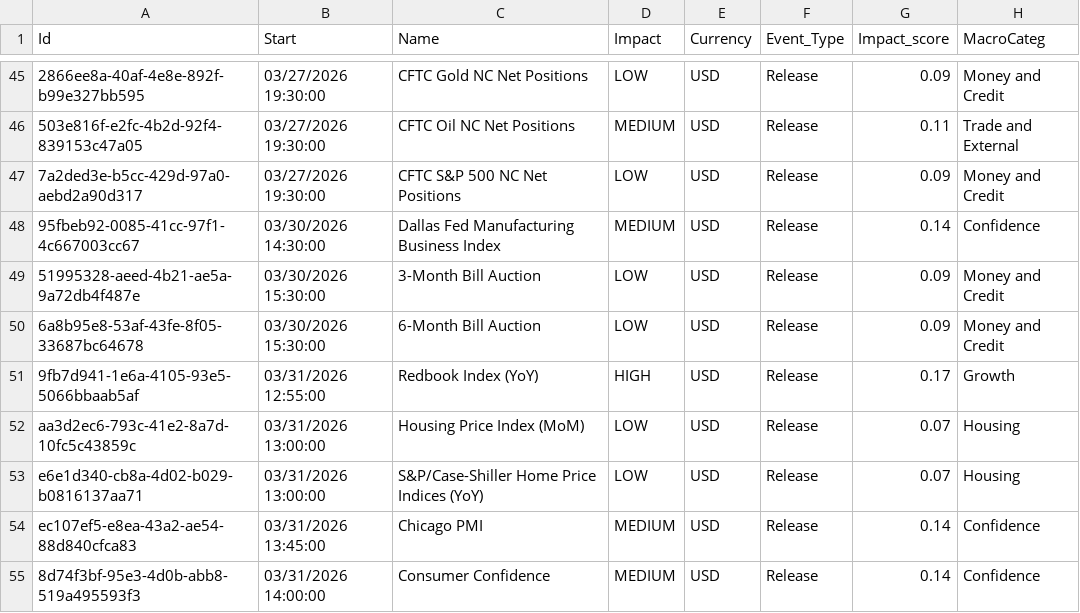
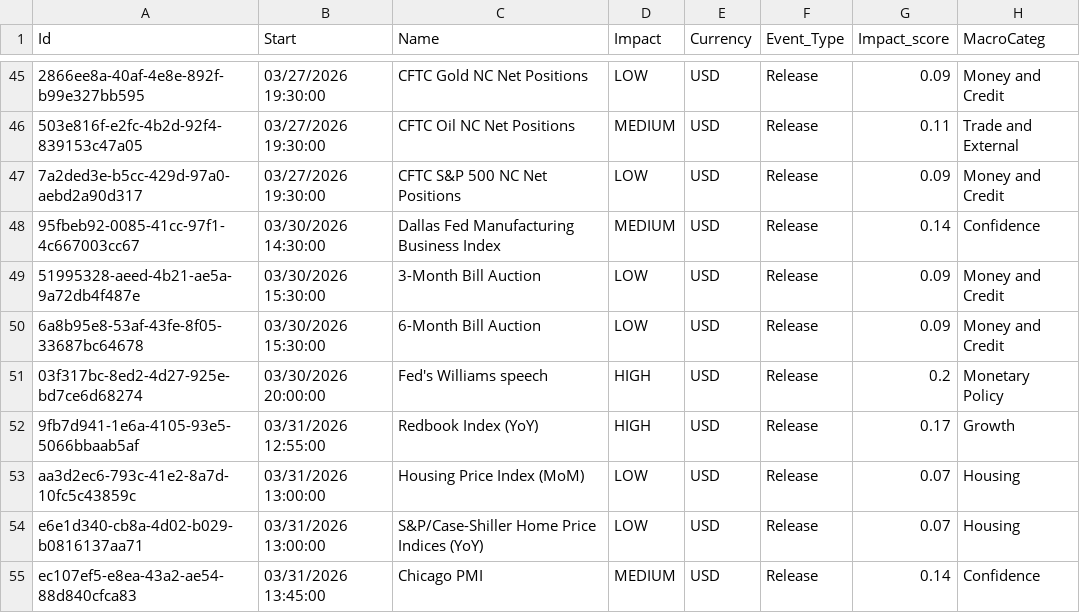
Before and after one commit to joaoalonsocasella/Economic_Calendar, a CSV file: macro-calendar/data/processed/CSV/USA_processed.csv, drawn as a sheet; only a part is shown, gaps mark what is left out; the shorter side is filled out with more unchanged rows; the diff names each change by its address in the sheet, - before the commit and + after, or states it on an @@ line.

```diff
--- a/macro-calendar/data/processed/CSV/USA_processed.csv
+++ b/macro-calendar/data/processed/CSV/USA_processed.csv
+row 51: 03f317bc-8ed2-4d27-925e-bd7ce6d68274 | 03/30/2026 20:00:00 | Fed's Williams speech | HIGH | USD | Release | 0.2 | Monetary Policy
```
Also changed, not shown: macro-calendar/data/processed/CSV/IND_processed.csv, macro-calendar/data/processed/CSV/ITA_processed.csv, 53 other files.
